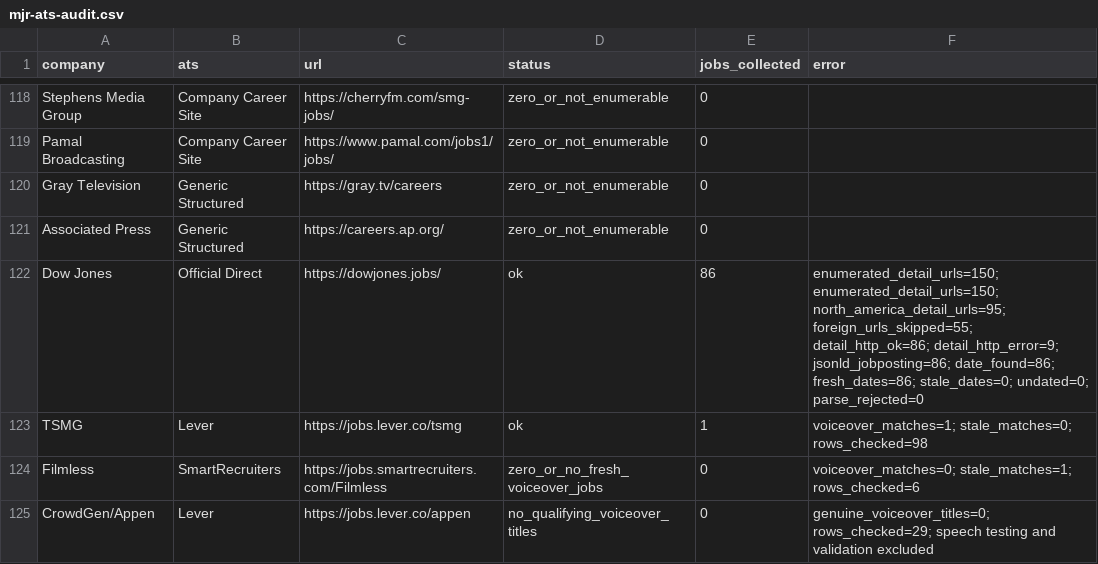
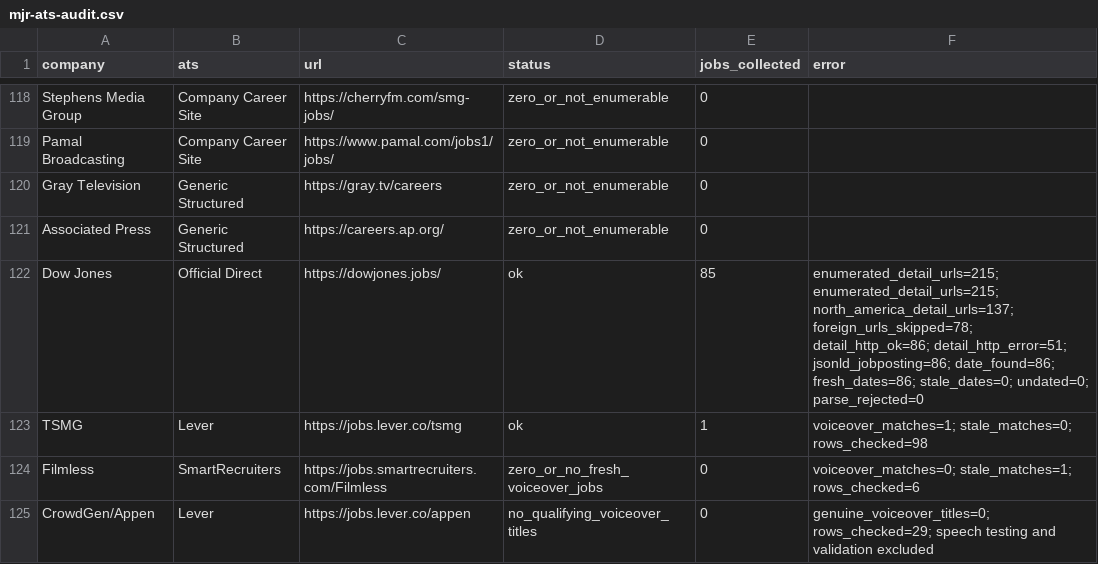
Before and after one commit to Mediajobsreport/mjr-jobs-feed, a CSV file: mjr-ats-audit.csv, drawn as a sheet; only a part is shown, gaps mark what is left out.

```diff
--- a/mjr-ats-audit.csv
+++ b/mjr-ats-audit.csv
@@ -121,3 +121,3 @@ Gray Television,Generic Structured,https://gray.tv/careers,zero_or_not_enumerabl
 Associated Press,Generic Structured,https://careers.ap.org/,zero_or_not_enumerable,0,
-Dow Jones,Official Direct,https://dowjones.jobs/,ok,86,enumerated_detail_urls=150; enumerated_detail_urls=150; north_america_detail_urls=95; foreign_urls_skipped=55; detail_http_ok=86; detail_http_error=9; jsonld_jobposting=86; date_found=86; fresh_dates=86; stale_dates=0; undated=0; parse_rejected=0
+Dow Jones,Official Direct,https://dowjones.jobs/,ok,85,enumerated_detail_urls=215; enumerated_detail_urls=215; north_america_detail_urls=137; foreign_urls_skipped=78; detail_http_ok=86; detail_http_error=51; jsonld_jobposting=86; date_found=86; fresh_dates=86; stale_dates=0; undated=0; parse_rejected=0
 TSMG,Lever,https://jobs.lever.co/tsmg,ok,1,voiceover_matches=1; stale_matches=0; rows_checked=98
```
Also changed, not shown: 2 other files.
